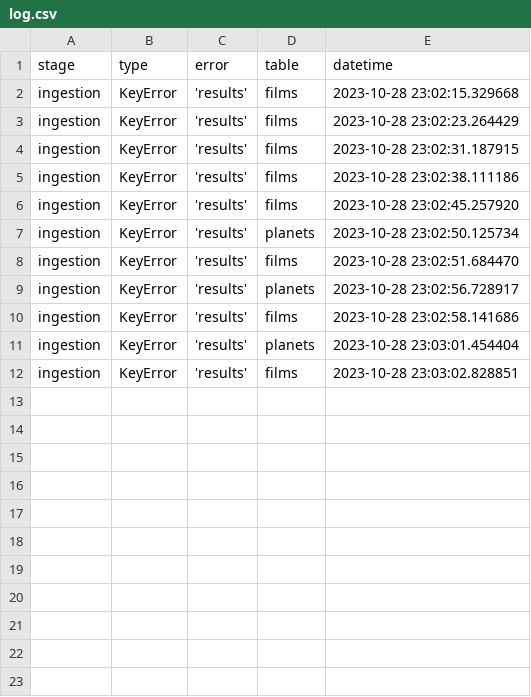
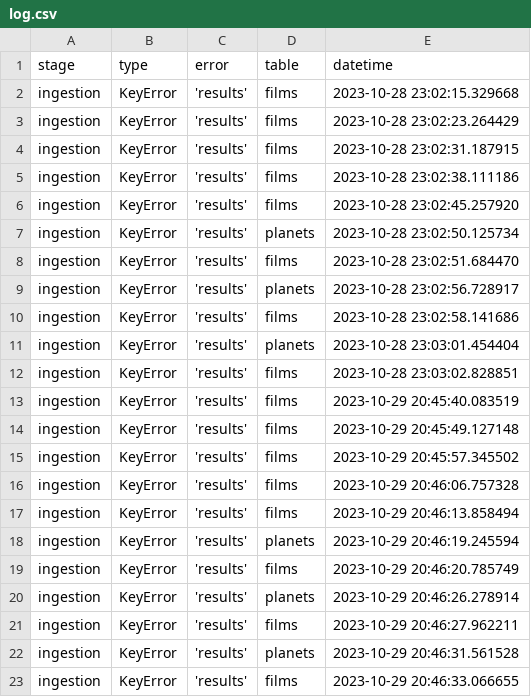
Before and after one commit to andrezami/dataops, a CSV file: log/log.csv, drawn as a sheet; the diff names each change by its address in the sheet, - before the commit and + after, or states it on an @@ line.

```diff
--- a/log/log.csv
+++ b/log/log.csv
+row 13: ingestion | KeyError | 'results' | films | 2023-10-29 20:45:40.083519
+row 14: ingestion | KeyError | 'results' | films | 2023-10-29 20:45:49.127148
+row 15: ingestion | KeyError | 'results' | films | 2023-10-29 20:45:57.345502
+row 16: ingestion | KeyError | 'results' | films | 2023-10-29 20:46:06.757328
+row 17: ingestion | KeyError | 'results' | films | 2023-10-29 20:46:13.858494
+row 18: ingestion | KeyError | 'results' | planets | 2023-10-29 20:46:19.245594
+row 19: ingestion | KeyError | 'results' | films | 2023-10-29 20:46:20.785749
+row 20: ingestion | KeyError | 'results' | planets | 2023-10-29 20:46:26.278914
+row 21: ingestion | KeyError | 'results' | films | 2023-10-29 20:46:27.962211
+row 22: ingestion | KeyError | 'results' | planets | 2023-10-29 20:46:31.561528
+row 23: ingestion | KeyError | 'results' | films | 2023-10-29 20:46:33.066655
```
Also changed, not shown: 4 other files.
